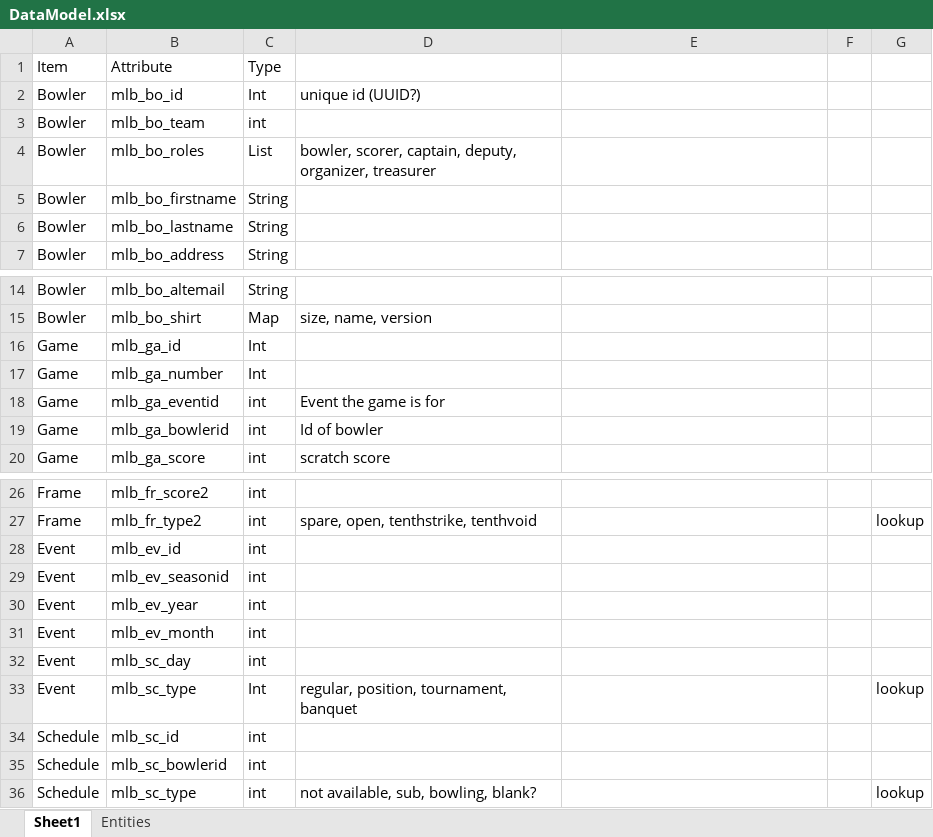
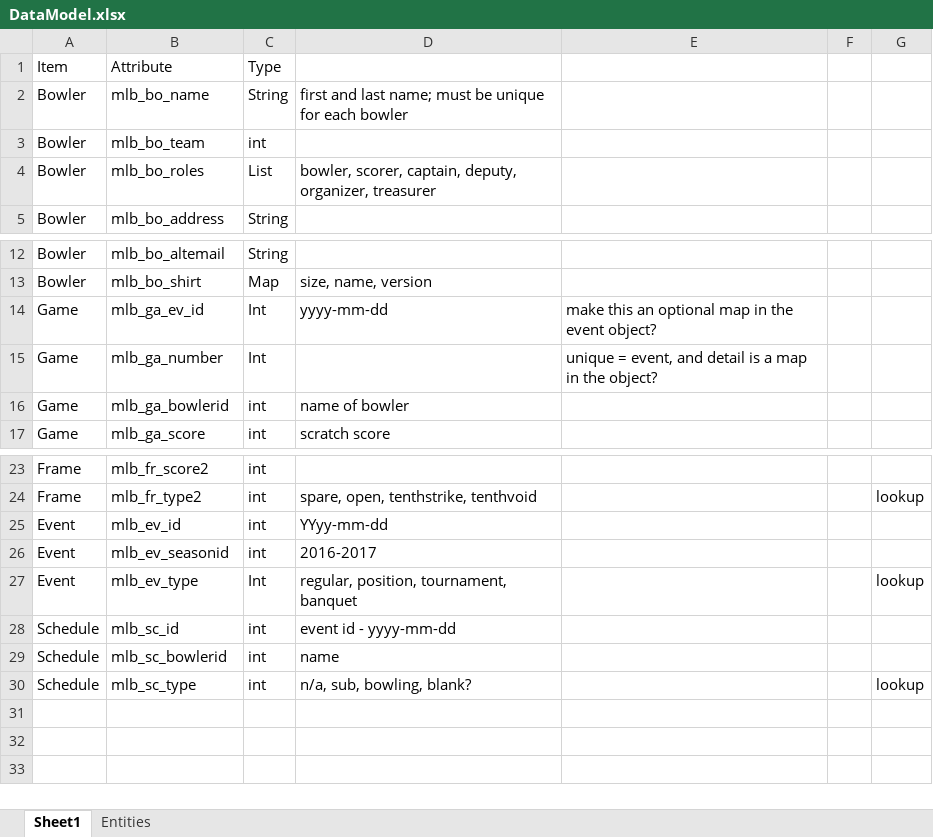
Before and after one commit to dglcinc/MLB, an Excel workbook: DataModel.xlsx, sheet Sheet1, drawn as a sheet; only a part is shown, gaps mark what is left out; values as stored, in another font and other column widths than the file's, no borders; removed rows and columns are numbered as before the commit, all else as after; the diff names each change by its address in the sheet, - before the commit and + after, or states it on an @@ line.

```diff
--- a/DataModel.xlsx (sheet Sheet1)
+++ b/DataModel.xlsx (sheet Sheet1)
-row 2: Bowler | mlb_bo_id | Int | unique id (UUID?)
+row 2: Bowler | mlb_bo_name | String | first and last name; must be unique for each bowler
-row 5: Bowler | mlb_bo_firstname | String
-row 6: Bowler | mlb_bo_lastname | String
-B14: mlb_ga_id
+B14: mlb_ga_ev_id
-D14: (empty)
+D14: yyyy-mm-dd
-E14: (empty)
+E14: make this an optional map in the event object?
-E15: (empty)
+E15: unique = event, and detail is a map in the object?
-row 18: Game | mlb_ga_eventid | int | Event the game is for
-D16: Id of bowler
+D16: name of bowler
-D25: (empty)
+D25: YYyy-mm-dd
-D26: (empty)
+D26: 2016-2017
-row 30: Event | mlb_ev_year | int
-row 31: Event | mlb_ev_month | int
-row 32: Event | mlb_sc_day | int
-B27: mlb_sc_type
+B27: mlb_ev_type
-D28: (empty)
+D28: event id - yyyy-mm-dd
-D29: (empty)
+D29: name
-D30: not available, sub, bowling, blank?
+D30: n/a, sub, bowling, blank?
```
Also changed, not shown: 5 other files.
